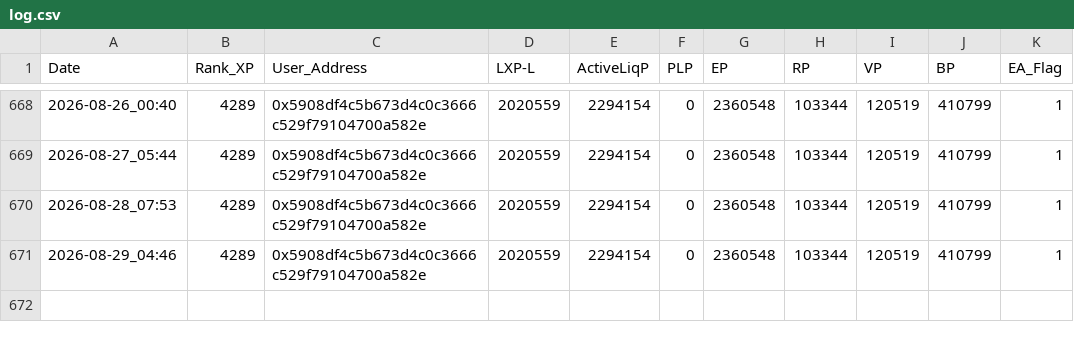
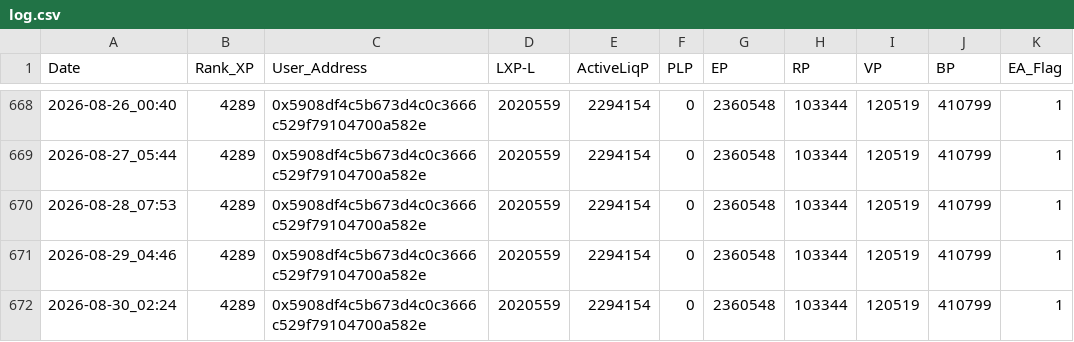
Before and after one commit to beginnercryptocoder/LXP-L, a CSV file: log.csv, drawn as a sheet; only a part is shown, gaps mark what is left out.

```diff
--- a/log.csv
+++ b/log.csv
@@ -671 +671,2 @@ Date,Rank_XP,User_Address,LXP-L,ActiveLiqP,PLP,EP,RP,VP,BP,EA_Flag
 2026-08-29_04:46,4289,0x5908df4c5b673d4c0c3666c529f79104700a582e,2020559,2294154,0,2360548,103344,120519,410799,1
+2026-08-30_02:24,4289,0x5908df4c5b673d4c0c3666c529f79104700a582e,2020559,2294154,0,2360548,103344,120519,410799,1
```
